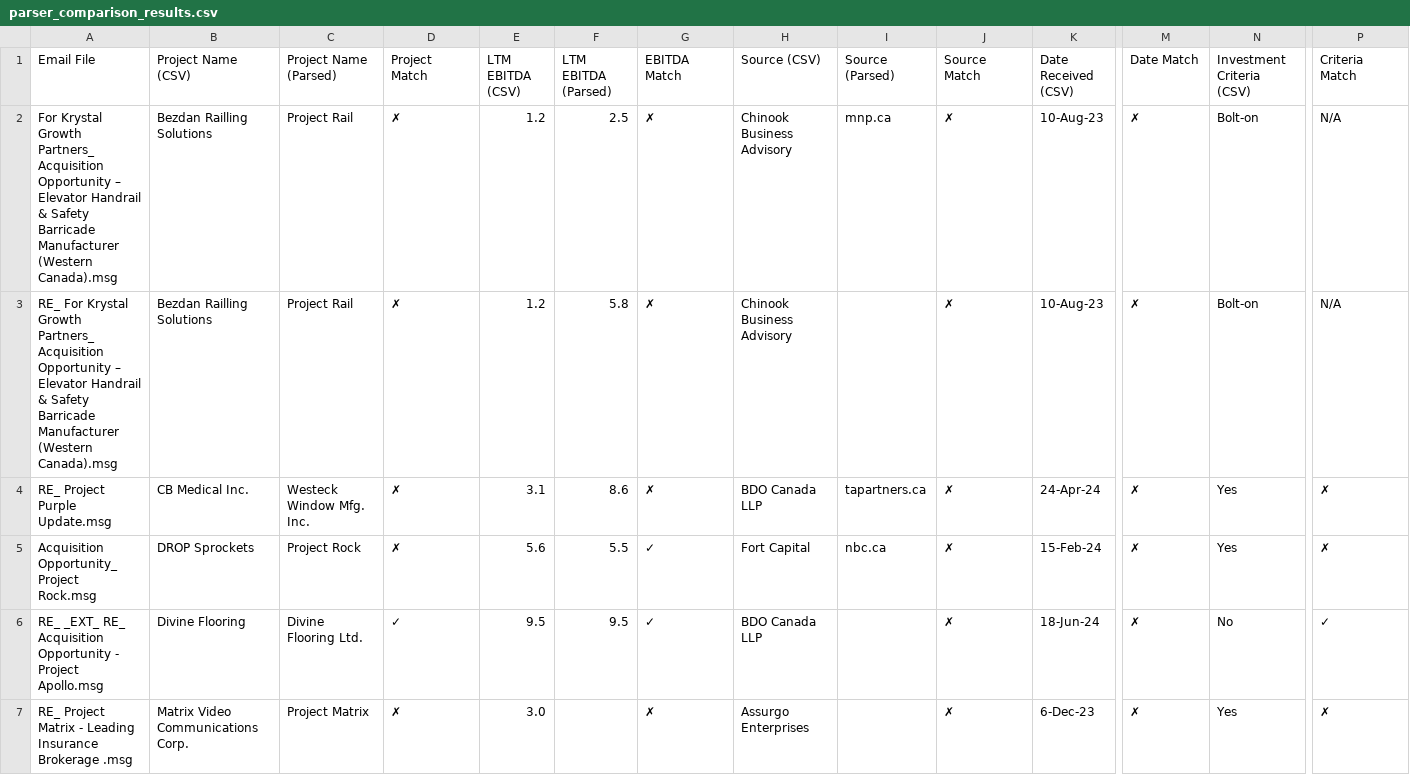
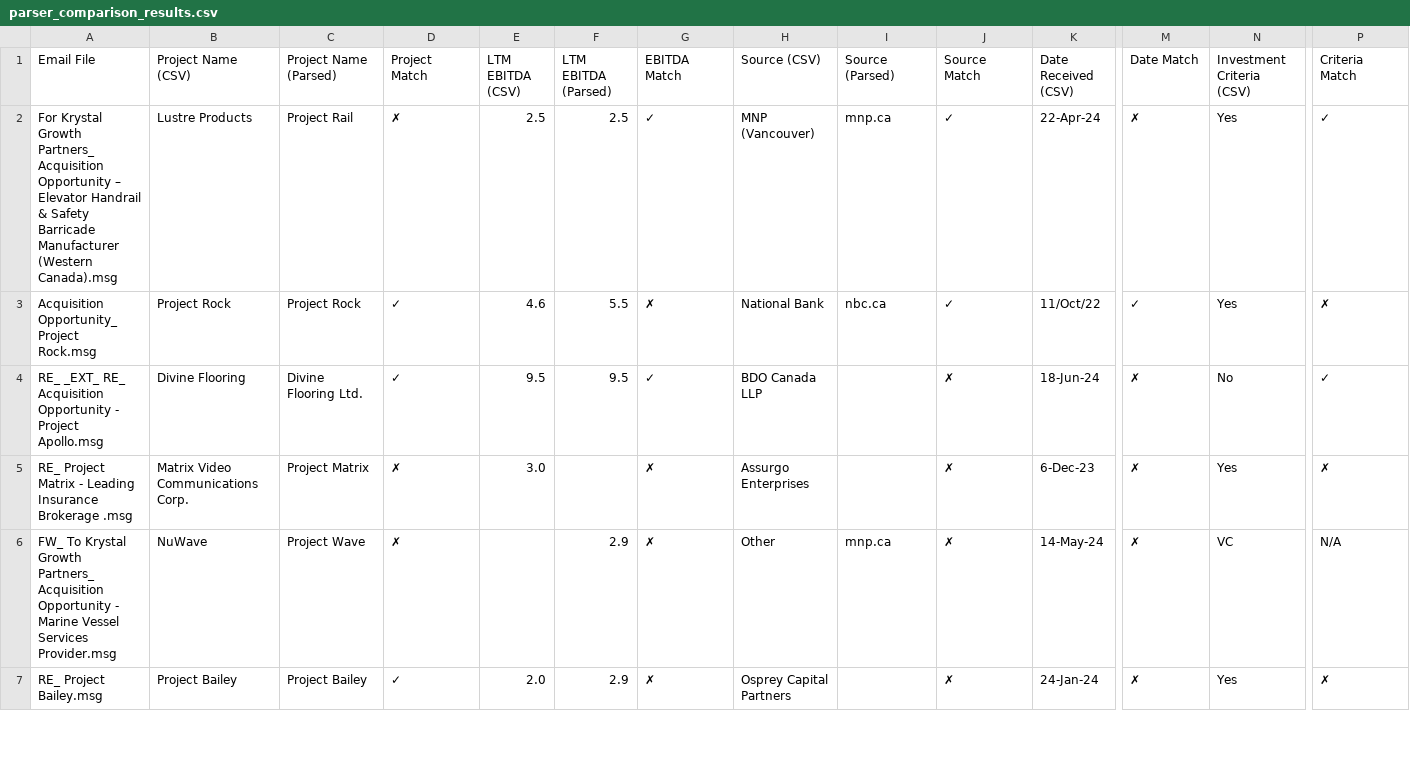
Before and after one commit to akang22/krystalgp, a CSV file: parser_comparison_results.csv, drawn as a sheet; only a part is shown, gaps mark what is left out; the shorter side is filled out with more unchanged rows; removed rows and columns are numbered as before the commit, all else as after; rows hold the shown columns only; the diff names each change by its address in the sheet, - before the commit and + after, or states it on an @@ line.

Commit message:
Add .eml file upload support and improve comparison script
- Add extract_eml_file() method to BaseParser for parsing .eml files
- Add file upload UI in Streamlit with radio button to choose sample or upload
- Remove redundant Status column from summary table
- Add Receiver column showing username part of recipient email
- Update comparison script to use email_to_project_mapping.csv for matching
- Add email_to_project_mapping.csv for manual project name mapping

```diff
--- a/parser_comparison_results.csv
+++ b/parser_comparison_results.csv
-B2 (Project Name (CSV)): Bezdan Railling Solutions
+B2 (Project Name (CSV)): Lustre Products
-E2 (LTM EBITDA (CSV)): 1.2
+E2 (LTM EBITDA (CSV)): 2.5
-G2 (EBITDA Match): ✗
+G2 (EBITDA Match): ✓
-H2 (Source (CSV)): Chinook Business Advisory
+H2 (Source (CSV)): MNP (Vancouver)
-J2 (Source Match): ✗
+J2 (Source Match): ✓
-K2 (Date Received (CSV)): 10-Aug-23
+K2 (Date Received (CSV)): 22-Apr-24
-N2 (Investment Criteria (CSV)): Bolt-on
+N2 (Investment Criteria (CSV)): Yes
-P2 (Criteria Match): N/A
+P2 (Criteria Match): ✓
-row 3: RE_ For Krystal Growth Partners_ Acquisition Opportunity – Elevator Handrail & Safety Barricade Manufacturer (Western Canada).msg | Bezdan Railling Solutions | Project Rail | ✗ | 1.2 | 5.8 | ✗ | Chinook Business Advisory |  | ✗ | 10-Aug-23 | ✗ | Bolt-on | N/A
-row 4: RE_ Project Purple Update.msg | CB Medical Inc. | Westeck Window Mfg. Inc. | ✗ | 3.1 | 8.6 | ✗ | BDO Canada LLP | tapartners.ca | ✗ | 24-Apr-24 | ✗ | Yes | ✗
-B3 (Project Name (CSV)): DROP Sprockets
+B3 (Project Name (CSV)): Project Rock
-D3 (Project Match): ✗
+D3 (Project Match): ✓
-E3 (LTM EBITDA (CSV)): 5.6
+E3 (LTM EBITDA (CSV)): 4.6
-G3 (EBITDA Match): ✓
+G3 (EBITDA Match): ✗
-H3 (Source (CSV)): Fort Capital
+H3 (Source (CSV)): National Bank
-J3 (Source Match): ✗
+J3 (Source Match): ✓
-K3 (Date Received (CSV)): 15-Feb-24
+K3 (Date Received (CSV)): 11/Oct/22
-M3 (Date Match): ✗
+M3 (Date Match): ✓
```
Also changed, not shown: results.csv, 5 other files.
